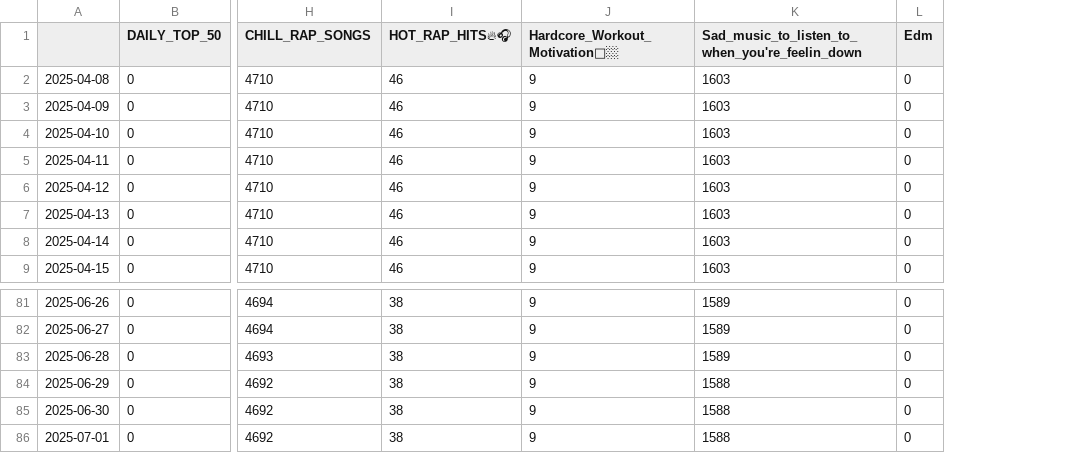
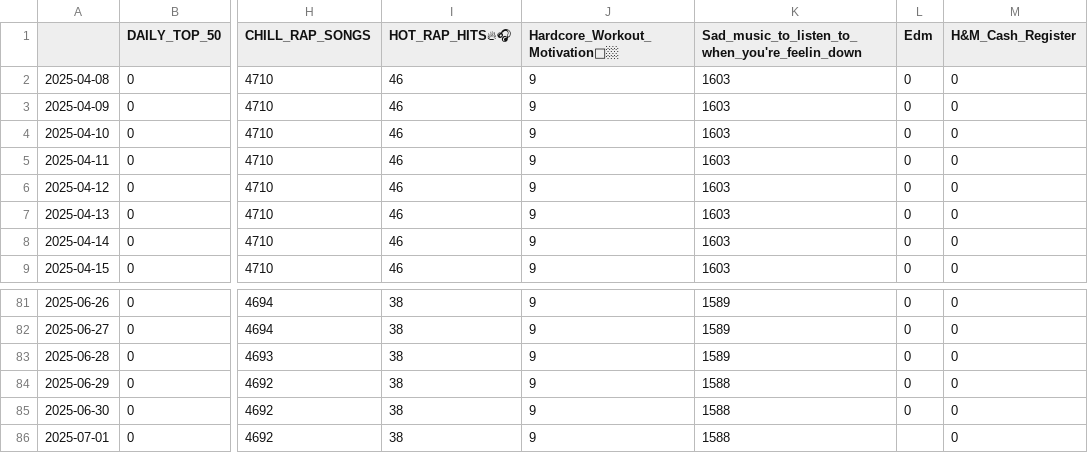
Before and after one commit to kurczakooo/top-playlists-maker, a CSV file: src/data/follower_count.csv, drawn as a sheet; only a part is shown, gaps mark what is left out; the diff names each change by its address in the sheet, - before the commit and + after, or states it on an @@ line.

```diff
--- a/src/data/follower_count.csv
+++ b/src/data/follower_count.csv
+column M (H&M_Cash_Register), rows 2-9: all 0; rows 81-86: all 0
-L86 (Edm): 0
+L86 (Edm): (empty)
```
Also changed, not shown: 25 other files.
